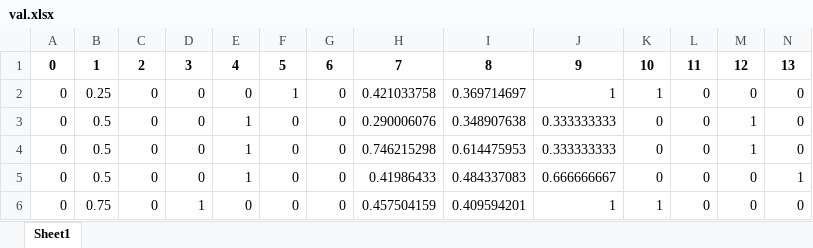
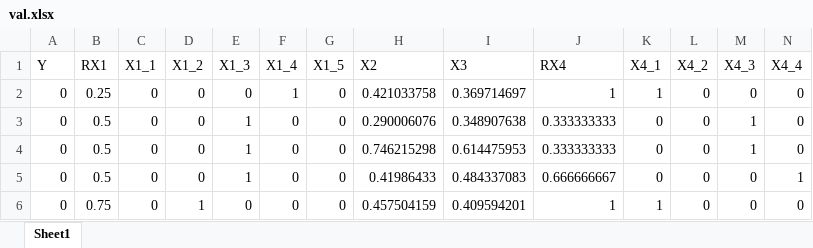
Before and after one commit to Szymon-Romanczuk/AiMD, an Excel workbook: val.xlsx, sheet Sheet1, drawn as a sheet; only a part is shown; values as stored, in another font and other column widths than the file's, no borders; removed rows and columns are numbered as before the commit, all else as after; rows hold the shown columns only; the diff names each change by its address in the sheet, - before the commit and + after, or states it on an @@ line.

Commit message:
Add column names

```diff
--- a/val.xlsx (sheet Sheet1)
+++ b/val.xlsx (sheet Sheet1)
-row 1: 0 | 1 | 2 | 3 | 4 | 5 | 6 | 7 | 8 | 9 | 10 | 11 | 12 | 13
+row 1: Y | RX1 | X1_1 | X1_2 | X1_3 | X1_4 | X1_5 | X2 | X3 | RX4 | X4_1 | X4_2 | X4_3 | X4_4
```
Also changed, not shown: train.xlsx, 1 other file.
